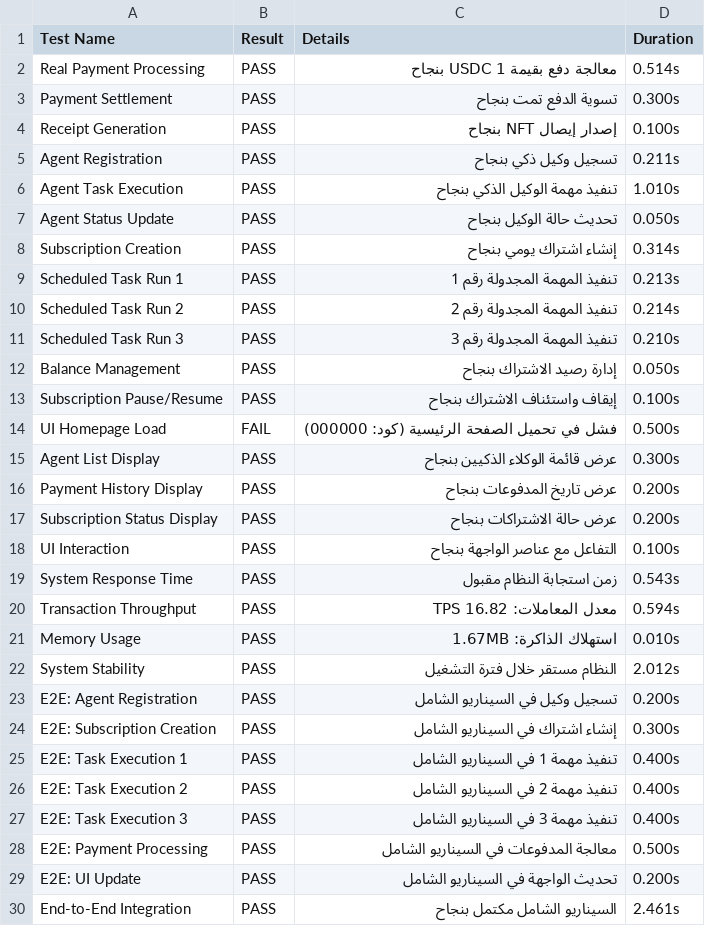
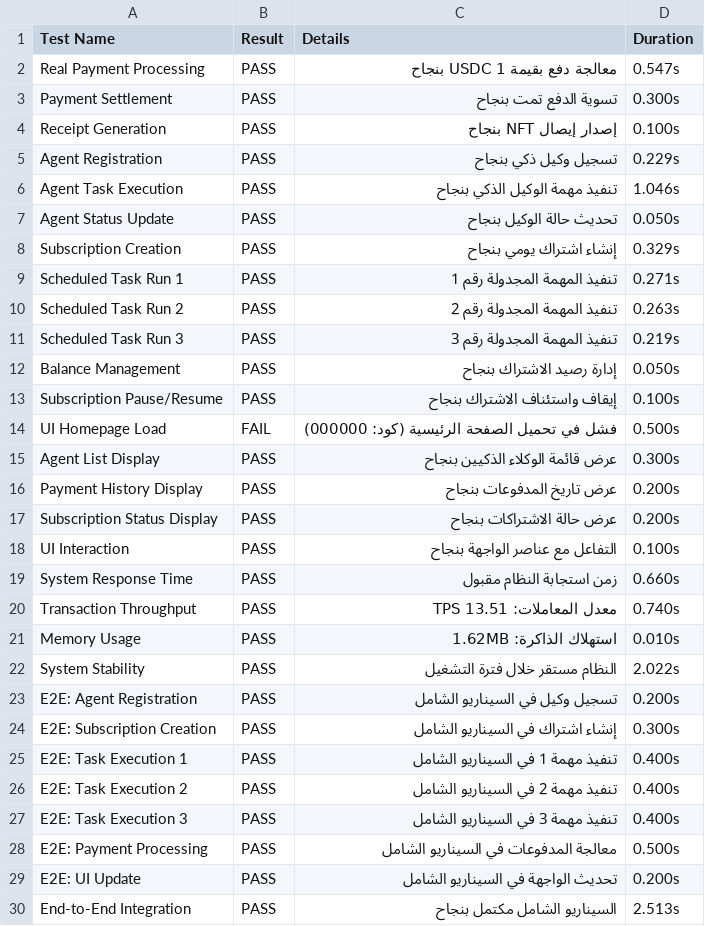
Before and after one commit to samarabdelhameed/SynapsePay, a CSV file: audit/reports/comprehensive-system/test-results.csv, drawn as a sheet.

```diff
--- a/audit/reports/comprehensive-system/test-results.csv
+++ b/audit/reports/comprehensive-system/test-results.csv
@@ -1,12 +1,12 @@
 Test Name,Result,Details,Duration
-Real Payment Processing,PASS,معالجة دفع بقيمة 1 USDC بنجاح,0.514s
+Real Payment Processing,PASS,معالجة دفع بقيمة 1 USDC بنجاح,0.547s
 Payment Settlement,PASS,تسوية الدفع تمت بنجاح,0.300s
 Receipt Generation,PASS,إصدار إيصال NFT بنجاح,0.100s
-Agent Registration,PASS,تسجيل وكيل ذكي بنجاح,0.211s
-Agent Task Execution,PASS,تنفيذ مهمة الوكيل الذكي بنجاح,1.010s
+Agent Registration,PASS,تسجيل وكيل ذكي بنجاح,0.229s
+Agent Task Execution,PASS,تنفيذ مهمة الوكيل الذكي بنجاح,1.046s
 Agent Status Update,PASS,تحديث حالة الوكيل بنجاح,0.050s
-Subscription Creation,PASS,إنشاء اشتراك يومي بنجاح,0.314s
-Scheduled Task Run 1,PASS,تنفيذ المهمة المجدولة رقم 1,0.213s
-Scheduled Task Run 2,PASS,تنفيذ المهمة المجدولة رقم 2,0.214s
-Scheduled Task Run 3,PASS,تنفيذ المهمة المجدولة رقم 3,0.210s
+Subscription Creation,PASS,إنشاء اشتراك يومي بنجاح,0.329s
+Scheduled Task Run 1,PASS,تنفيذ المهمة المجدولة رقم 1,0.271s
+Scheduled Task Run 2,PASS,تنفيذ المهمة المجدولة رقم 2,0.263s
+Scheduled Task Run 3,PASS,تنفيذ المهمة المجدولة رقم 3,0.219s
 Balance Management,PASS,إدارة رصيد الاشتراك بنجاح,0.050s
@@ -18,6 +18,6 @@ Subscription Status Display,PASS,عرض حالة الاشتراكات بنجاح
 UI Interaction,PASS,التفاعل مع عناصر الواجهة بنجاح,0.100s
-System Response Time,PASS,زمن استجابة النظام مقبول,0.543s
-Transaction Throughput,PASS,معدل المعاملات: 16.82 TPS,0.594s
-Memory Usage,PASS,استهلاك الذاكرة: 1.67MB,0.010s
-System Stability,PASS,النظام مستقر خلال فترة التشغيل,2.012s
+System Response Time,PASS,زمن استجابة النظام مقبول,0.660s
+Transaction Throughput,PASS,معدل المعاملات: 13.51 TPS,0.740s
+Memory Usage,PASS,استهلاك الذاكرة: 1.62MB,0.010s
+System Stability,PASS,النظام مستقر خلال فترة التشغيل,2.022s
 E2E: Agent Registration,PASS,تسجيل وكيل في السيناريو الشامل,0.200s
@@ -29,2 +29,2 @@ E2E: Payment Processing,PASS,معالجة المدفوعات في السينار
 E2E: UI Update,PASS,تحديث الواجهة في السيناريو الشامل,0.200s
-End-to-End Integration,PASS,السيناريو الشامل مكتمل بنجاح,2.461s
+End-to-End Integration,PASS,السيناريو الشامل مكتمل بنجاح,2.513s
```
Also changed, not shown: audit/reports/integration-performance-final/test-results.csv, 48 other files.
